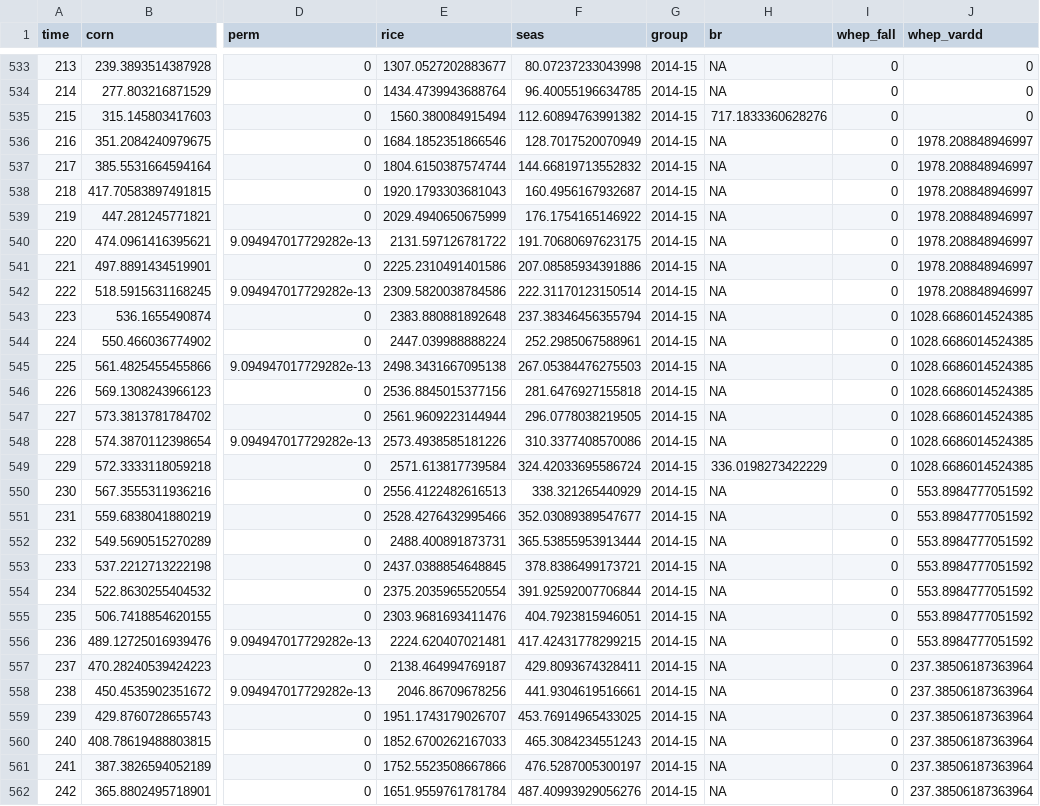
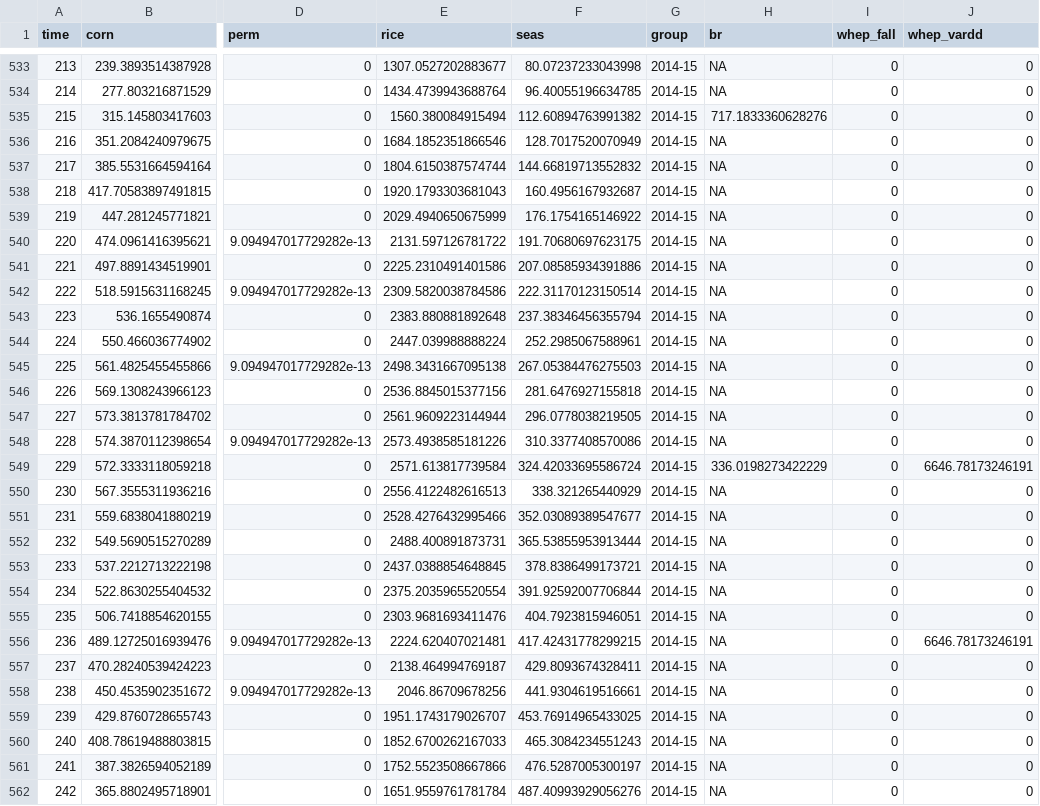
Before and after one commit to pointblue/wetland-incentives-bioenergetics, a CSV file: output/habitat_returned.csv, drawn as a sheet; only a part is shown, gaps mark what is left out; the diff covers the shown part only; the diff names each change by its address in the sheet, - before the commit and + after, or states it on an @@ line.

Commit message:
updated with new WHEP availability and accessibility estimates

```diff
--- a/output/habitat_returned.csv
+++ b/output/habitat_returned.csv
-J536:J542 (whep_vardd): 1978.208848946997
+J536:J542 (whep_vardd): 0
-J543:J548 (whep_vardd): 1028.6686014524385
+J543:J548 (whep_vardd): 0
-J549 (whep_vardd): 1028.6686014524385
+J549 (whep_vardd): 6646.78173246191
-J550:J555 (whep_vardd): 553.8984777051592
+J550:J555 (whep_vardd): 0
-J556 (whep_vardd): 553.8984777051592
+J556 (whep_vardd): 6646.78173246191
-J557:J562 (whep_vardd): 237.38506187363964
+J557:J562 (whep_vardd): 0
```
Also changed, not shown: 173 edited cells elsewhere in this file, output/habitat_added.csv, output/habitat_available.csv, 3 other files.
